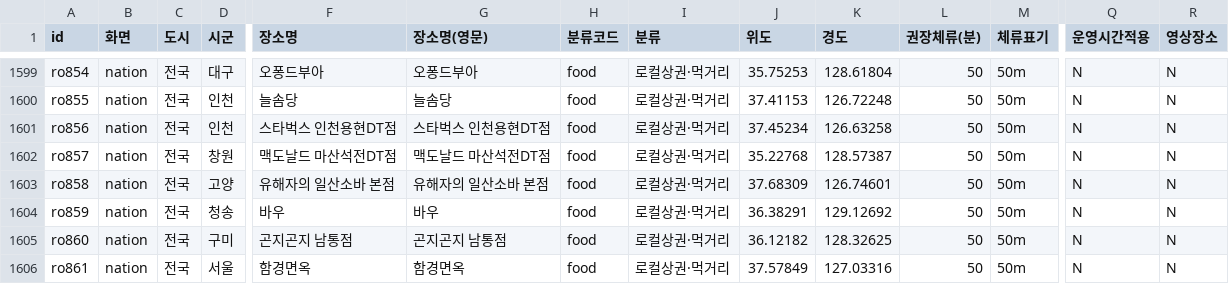
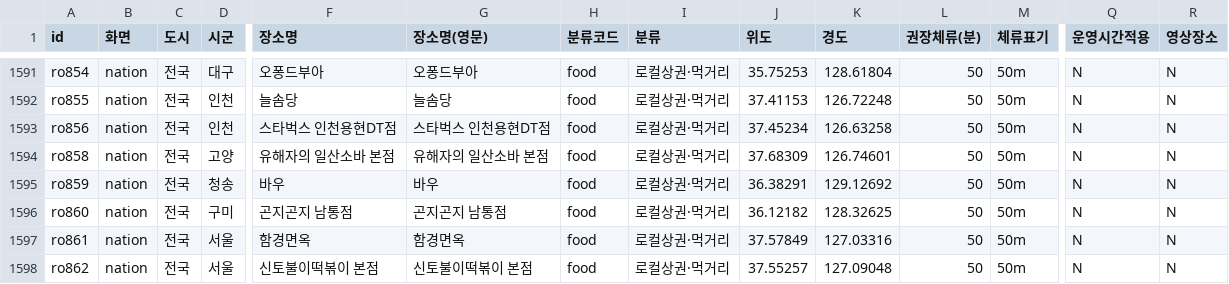
Before and after one commit to TourLabOrganization/Tour-Navigator-App, a CSV file: 체류시간 산정/체류시간_장소별.csv, drawn as a sheet; only a part is shown, gaps mark what is left out; the shorter side is filled out with more unchanged rows; rows hold the shown columns only; the diff covers the shown part only; the diff names each change by its address in the sheet, - before the commit and + after, or states it on an @@ line.

```diff
--- a/체류시간 산정/체류시간_장소별.csv
+++ b/체류시간 산정/체류시간_장소별.csv
-row 1602: ro857 | nation | 전국 | 창원 | 맥도날드 마산석전DT점 | 맥도날드 마산석전DT점 | food | 로컬상권·먹거리 | 35.22768 | 128.57387 | 50 | 50m | N | N
```
Also changed, not shown: 8 removed rows elsewhere in this file, 체류시간 산정/체류시간_분류별_요약.csv, 7 other files.
